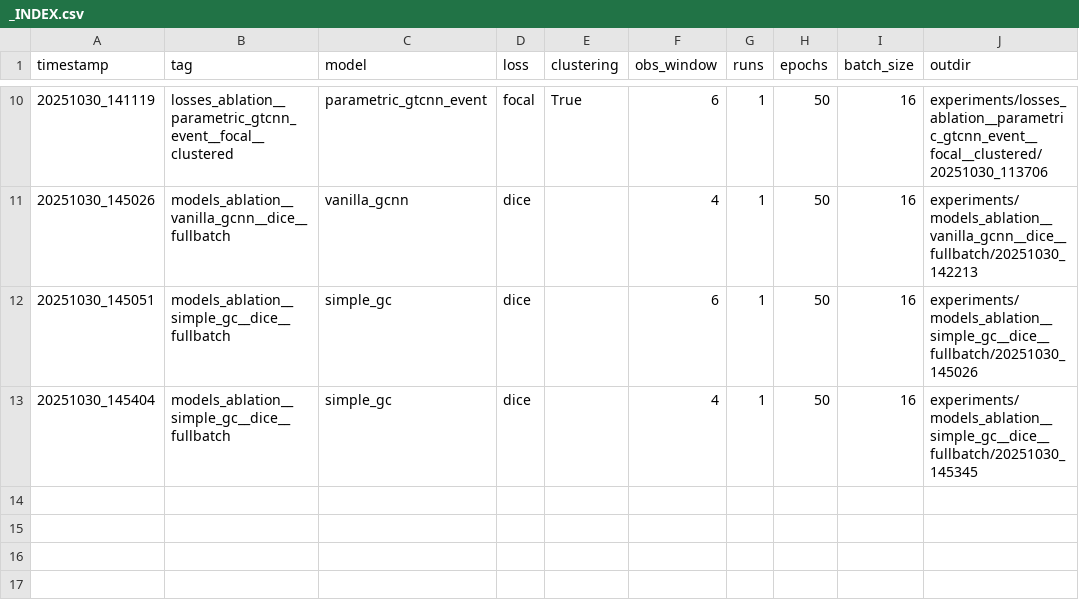
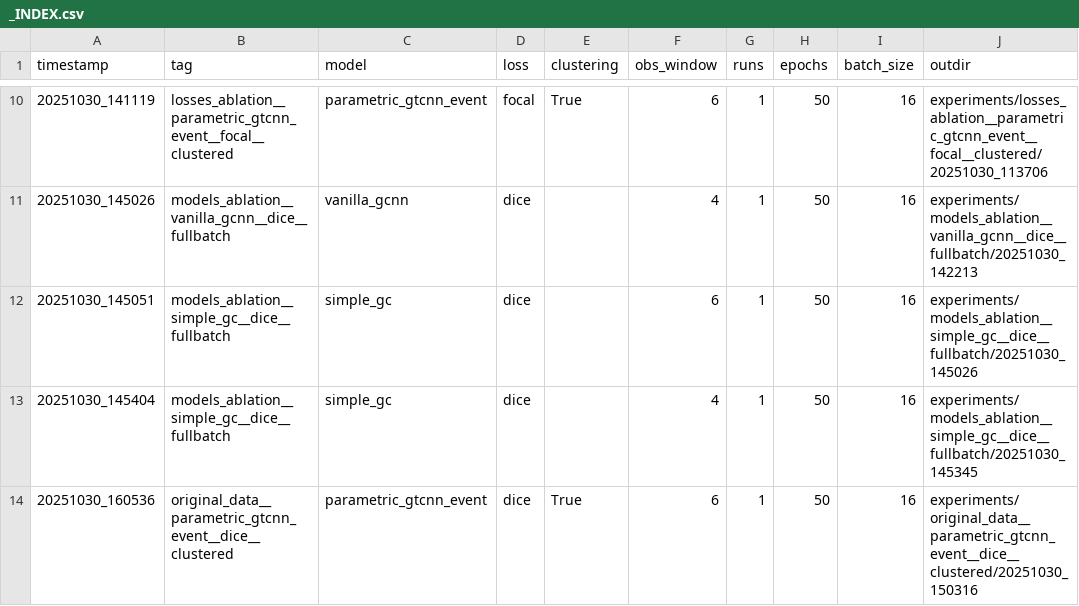
Before and after one commit to selinceydeli/Full-Graph_Wildfire_Prediction, a CSV file: experiments/_INDEX.csv, drawn as a sheet; only a part is shown, gaps mark what is left out.

Commit message:
event based + dice loss ran with original data, zero f1 score as expected

```diff
--- a/experiments/_INDEX.csv
+++ b/experiments/_INDEX.csv
@@ -13 +13,2 @@ timestamp,tag,model,loss,clustering,obs_window,runs,epochs,batch_size,outdir
 20251030_145404,models_ablation__simple_gc__dice__fullbatch,simple_gc,dice,,4,1,50,16,experiments/models_ablation__simple_gc__dice__fullbatch/20251030_145345
+20251030_160536,original_data__parametric_gtcnn_event__dice__clustered,parametric_gtcnn_event,dice,True,6,1,50,16,experiments/original_data__parametric_gtcnn_event__dice__clustered/20251030_150316
```
Also changed, not shown: 6 other files.
